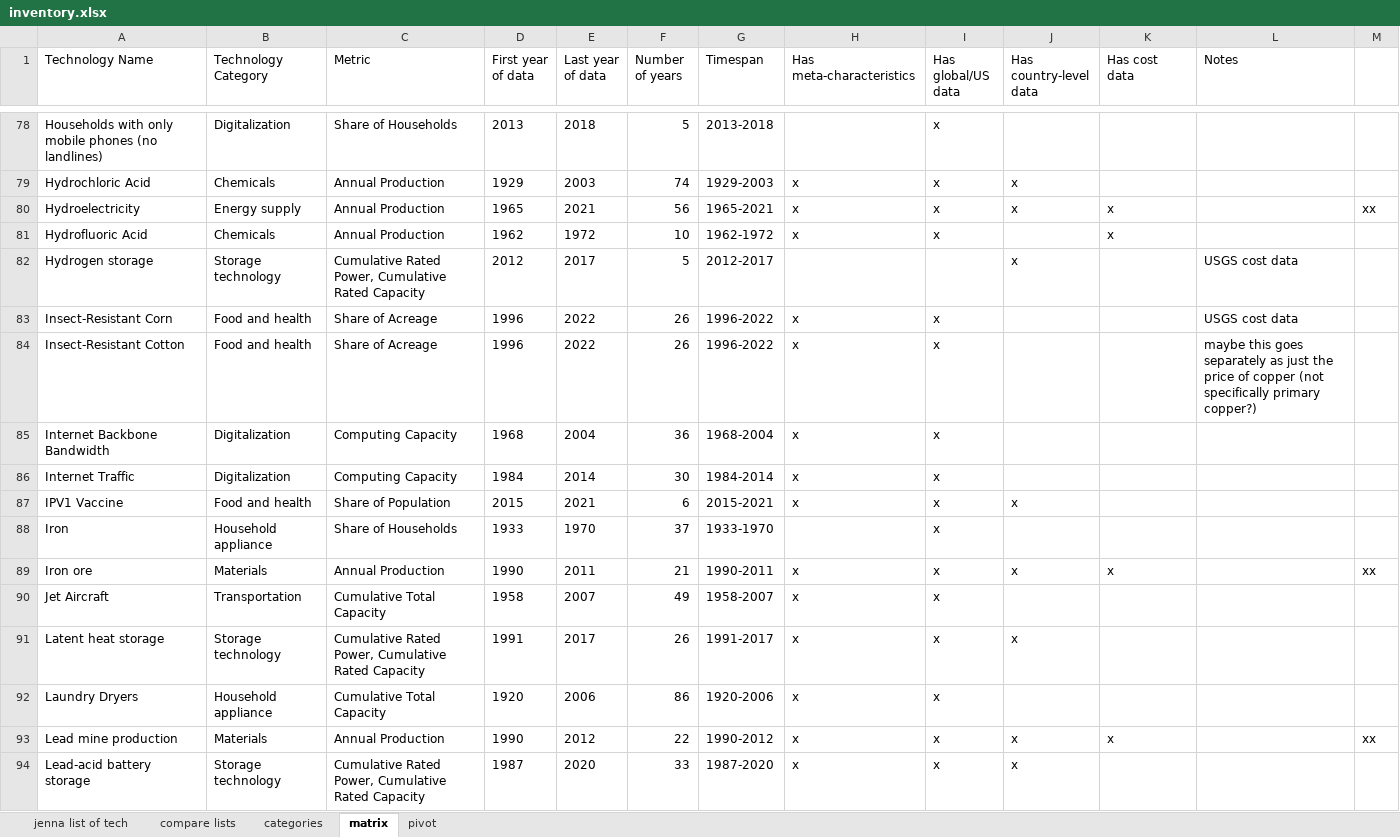
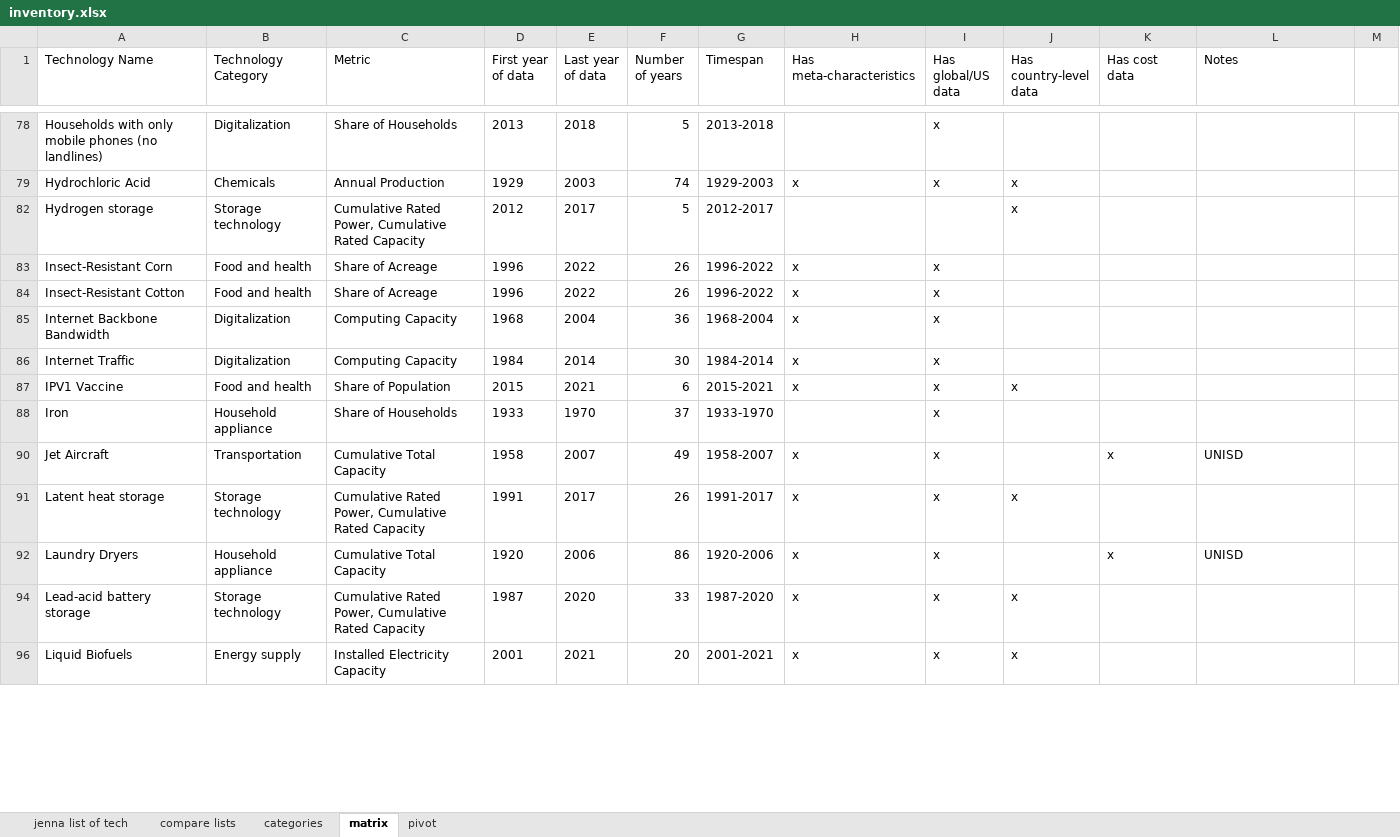
Before and after one commit to ariana848/historical_tech, an Excel workbook: inventory.xlsx, sheet matrix, drawn as a sheet; only a part is shown, gaps mark what is left out; the shorter side is filled out with more unchanged rows; values as stored, in another font and other column widths than the file's, no borders; the diff covers the shown part only; the diff names each change by its address in the sheet, - before the commit and + after, or states it on an @@ line.

```diff
--- a/inventory.xlsx (sheet matrix)
+++ b/inventory.xlsx (sheet matrix)
@@ row 80 hidden: Hydroelectricity | Energy supply | Annual Production | 1965 | 2021 | 56 | 1965-2021 | x | x | x | x |  | xx @@
@@ row 81 hidden: Hydrofluoric Acid | Chemicals | Annual Production | 1962 | 1972 | 10 | 1962-1972 | x | x |  | x @@
-L82:L83 (Notes): USGS cost data
+L82:L83 (Notes): (empty)
-L84 (Notes): maybe this goes separately as just the price of copper (not specifically primary copper?)
+L84 (Notes): (empty)
@@ row 89 hidden: Iron ore | Materials | Annual Production | 1990 | 2011 | 21 | 1990-2011 | x | x | x | x |  | xx @@
-K90 (Has cost data): (empty)
+K90 (Has cost data): x
-L90 (Notes): (empty)
+L90 (Notes): UNISD
-K92 (Has cost data): (empty)
+K92 (Has cost data): x
-L92 (Notes): (empty)
+L92 (Notes): UNISD
@@ row 93 hidden: Lead mine production | Materials | Annual Production | 1990 | 2012 | 22 | 1990-2012 | x | x | x | x |  | xx @@
```
Also changed, not shown: 70 hidden or unhidden rows and 50 edited cells elsewhere in this sheet, sheet pivot, 1 other file.
